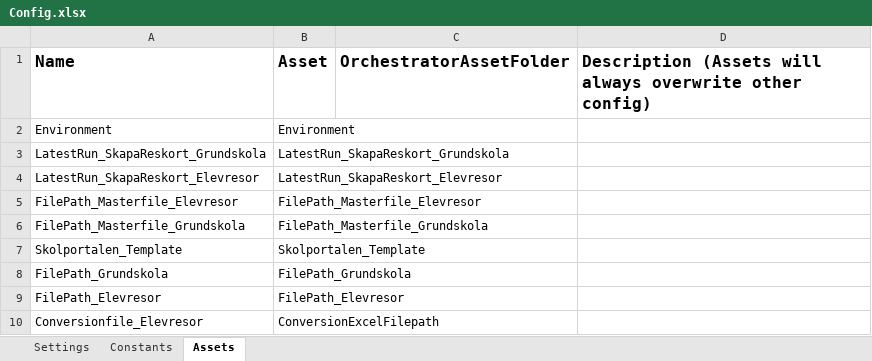
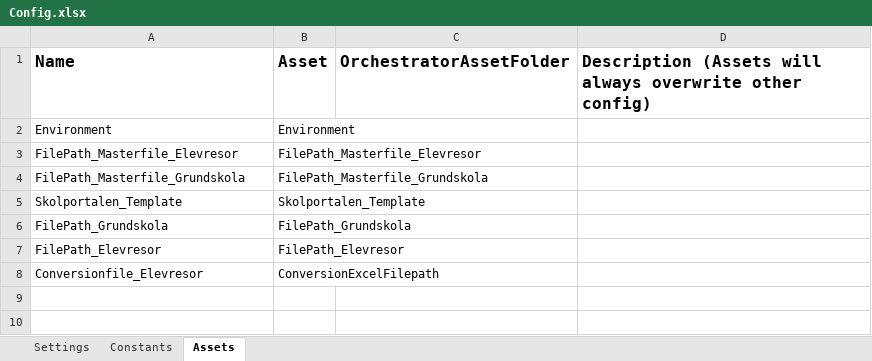
Before and after one commit to Sundsvallskommun/RPA-Skapa_Reskort, an Excel workbook: Data/Config.xlsx, sheet Assets, drawn as a sheet; values as stored, in another font and other column widths than the file's, no borders; the diff names each change by its address in the sheet, - before the commit and + after, or states it on an @@ line.

```diff
--- a/Data/Config.xlsx (sheet Assets)
+++ b/Data/Config.xlsx (sheet Assets)
-row 3: LatestRun_SkapaReskort_Grundskola | LatestRun_SkapaReskort_Grundskola
-row 4: LatestRun_SkapaReskort_Elevresor | LatestRun_SkapaReskort_Elevresor
```
Also changed, not shown: 2 other files.
